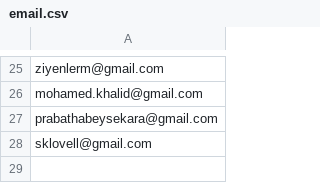
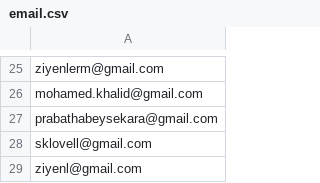
Before and after one commit to nishant07/course-builder, a CSV file: data/email.csv, drawn as a sheet; only a part is shown, gaps mark what is left out; the diff names each change by its address in the sheet, - before the commit and + after, or states it on an @@ line.

Commit message:
aa

```diff
--- a/data/email.csv
+++ b/data/email.csv
+row 29: ziyenl@gmail.com
```
